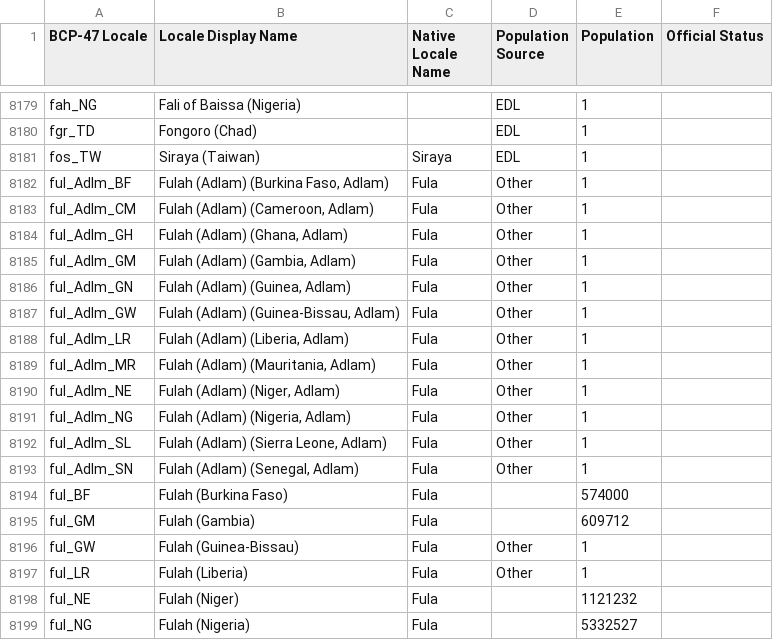
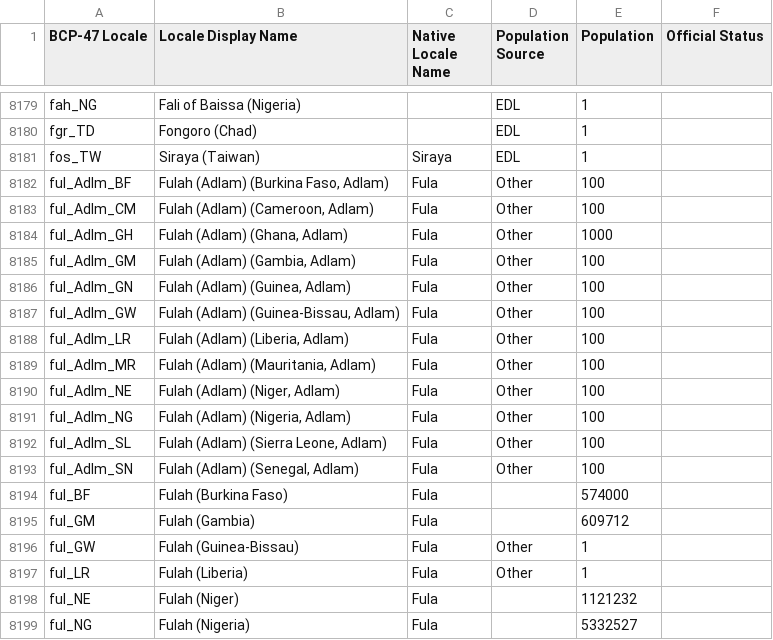
Before and after one commit to Translation-Commons/lang-nav, a TSV file: public/data/tc/locales.tsv, drawn as a sheet; only a part is shown, gaps mark what is left out.

Commit message:
Writing System Data

```diff
--- a/public/data/tc/locales.tsv
+++ b/public/data/tc/locales.tsv
@@ -8181,14 +8181,14 @@ fgr_TD	Fongoro (Chad)		EDL	1
 fos_TW	Siraya (Taiwan)	Siraya	EDL	1	
-ful_Adlm_BF	Fulah (Adlam) (Burkina Faso, Adlam)	Fula	Other	1	
-ful_Adlm_CM	Fulah (Adlam) (Cameroon, Adlam)	Fula	Other	1	
-ful_Adlm_GH	Fulah (Adlam) (Ghana, Adlam)	Fula	Other	1	
-ful_Adlm_GM	Fulah (Adlam) (Gambia, Adlam)	Fula	Other	1	
-ful_Adlm_GN	Fulah (Adlam) (Guinea, Adlam)	Fula	Other	1	
-ful_Adlm_GW	Fulah (Adlam) (Guinea-Bissau, Adlam)	Fula	Other	1	
-ful_Adlm_LR	Fulah (Adlam) (Liberia, Adlam)	Fula	Other	1	
-ful_Adlm_MR	Fulah (Adlam) (Mauritania, Adlam)	Fula	Other	1	
-ful_Adlm_NE	Fulah (Adlam) (Niger, Adlam)	Fula	Other	1	
-ful_Adlm_NG	Fulah (Adlam) (Nigeria, Adlam)	Fula	Other	1	
-ful_Adlm_SL	Fulah (Adlam) (Sierra Leone, Adlam)	Fula	Other	1	
-ful_Adlm_SN	Fulah (Adlam) (Senegal, Adlam)	Fula	Other	1	
+ful_Adlm_BF	Fulah (Adlam) (Burkina Faso, Adlam)	Fula	Other	100	
+ful_Adlm_CM	Fulah (Adlam) (Cameroon, Adlam)	Fula	Other	100	
+ful_Adlm_GH	Fulah (Adlam) (Ghana, Adlam)	Fula	Other	1000	
+ful_Adlm_GM	Fulah (Adlam) (Gambia, Adlam)	Fula	Other	100	
+ful_Adlm_GN	Fulah (Adlam) (Guinea, Adlam)	Fula	Other	100	
+ful_Adlm_GW	Fulah (Adlam) (Guinea-Bissau, Adlam)	Fula	Other	100	
+ful_Adlm_LR	Fulah (Adlam) (Liberia, Adlam)	Fula	Other	100	
+ful_Adlm_MR	Fulah (Adlam) (Mauritania, Adlam)	Fula	Other	100	
+ful_Adlm_NE	Fulah (Adlam) (Niger, Adlam)	Fula	Other	100	
+ful_Adlm_NG	Fulah (Adlam) (Nigeria, Adlam)	Fula	Other	100	
+ful_Adlm_SL	Fulah (Adlam) (Sierra Leone, Adlam)	Fula	Other	100	
+ful_Adlm_SN	Fulah (Adlam) (Senegal, Adlam)	Fula	Other	100	
 ful_BF	Fulah (Burkina Faso)	Fula		574000	
```
Also changed, not shown: 7 other files.
